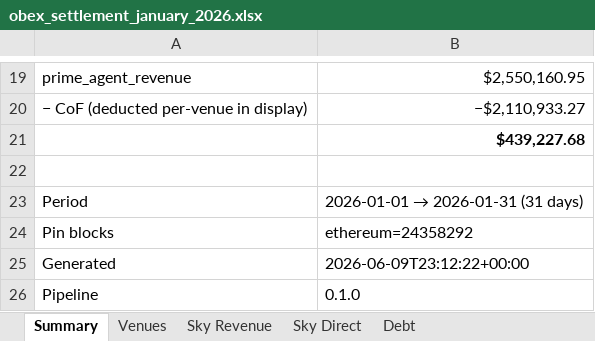
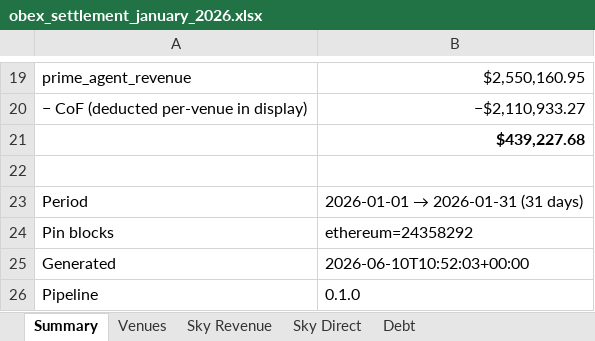
Before and after one commit to soterlabs/settlement-reports, an Excel workbook: reports/obex/2026-01/obex_settlement_january_2026.xlsx, sheet Summary, drawn as a sheet; only a part is shown, gaps mark what is left out; values as stored, in another font and other column widths than the file's, no borders; the diff names each change by its address in the sheet, - before the commit and + after, or states it on an @@ line.

```diff
--- a/reports/obex/2026-01/obex_settlement_january_2026.xlsx (sheet Summary)
+++ b/reports/obex/2026-01/obex_settlement_january_2026.xlsx (sheet Summary)
-B25: 2026-06-09T23:12:22+00:00
+B25: 2026-06-10T10:52:03+00:00
```
Also changed, not shown: reports/spark/2026-01/spark_settlement_january_2026.xlsx, reports/spark/2026-02/spark_settlement_february_2026.xlsx, 17 other files.
